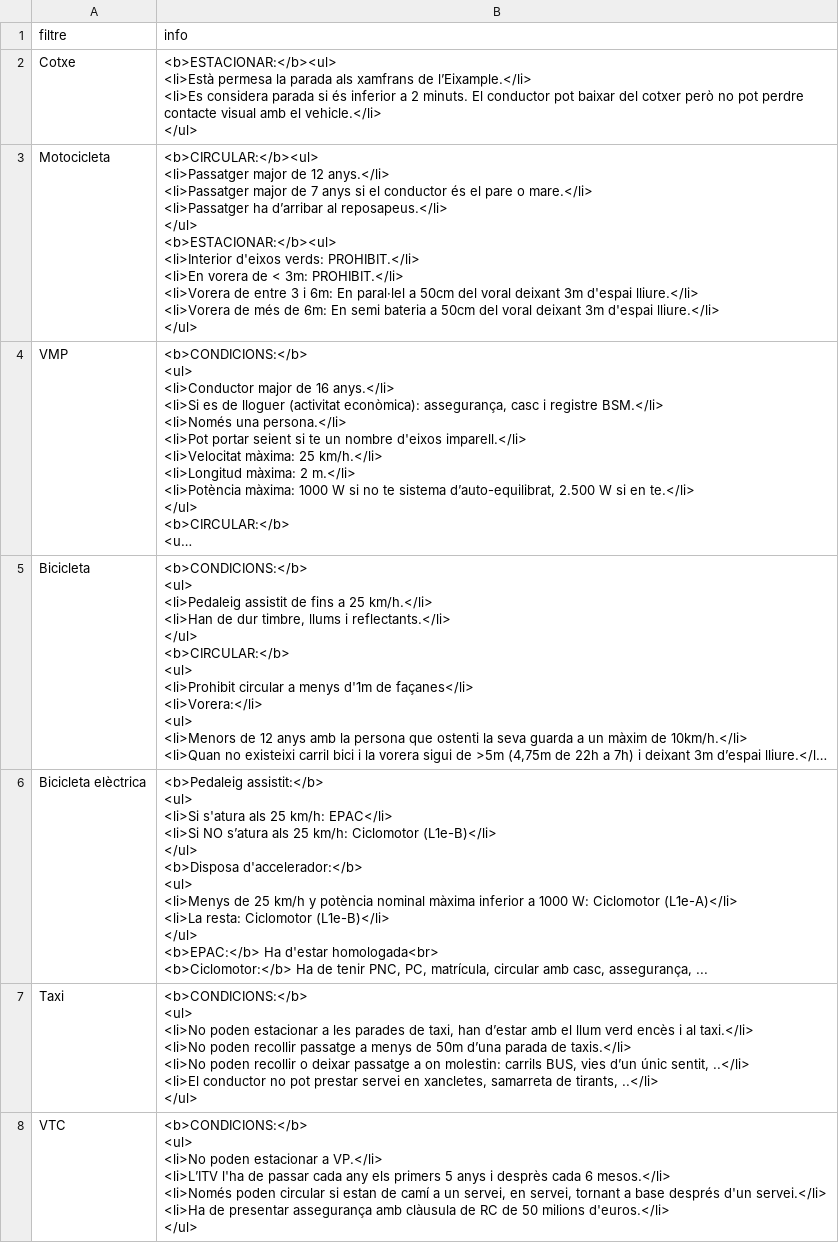
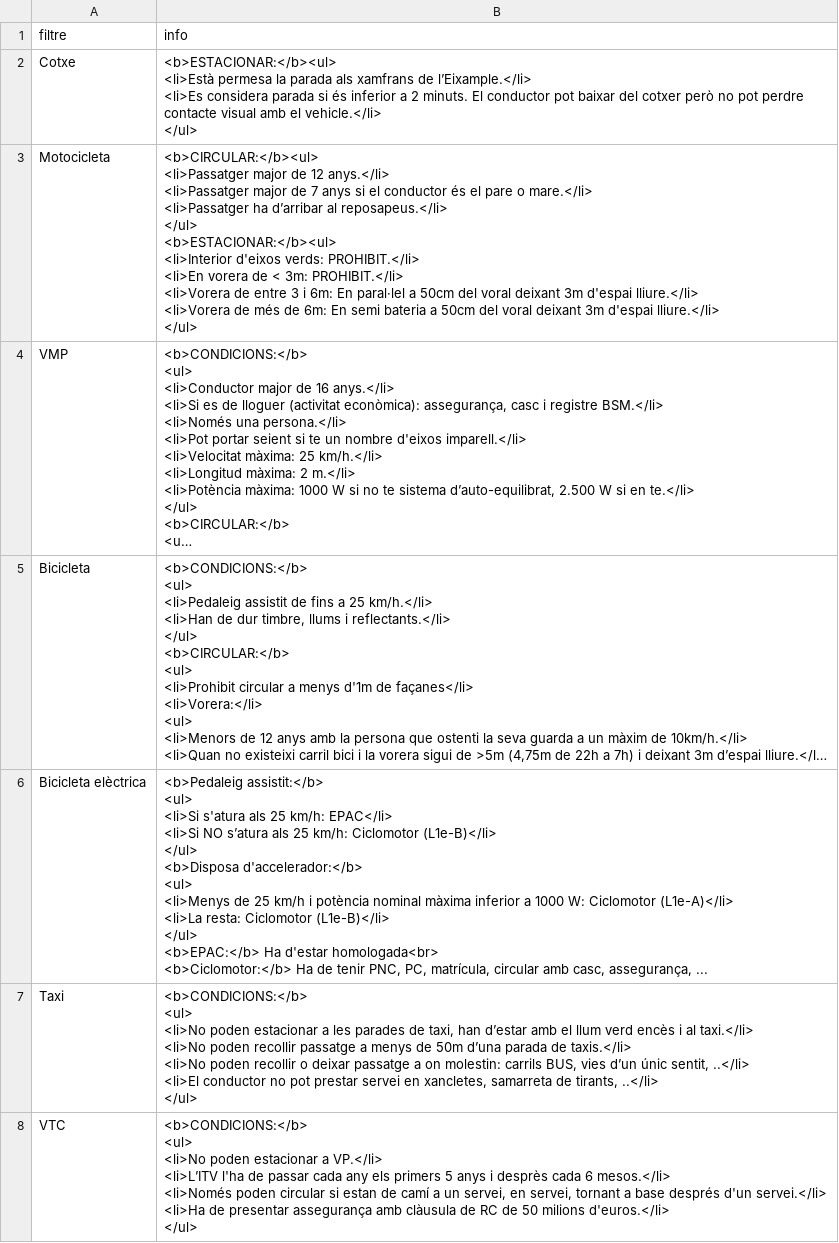
Before and after one commit to zaulin/GUB, a CSV file: normativa/circulacio/actuacions.csv, drawn as a sheet; long unchanged cells end in …; the diff names each change by its address in the sheet, - before the commit and + after, or states it on an @@ line.

Commit message:
Add files via upload

```diff
--- a/normativa/circulacio/actuacions.csv
+++ b/normativa/circulacio/actuacions.csv
-B6 (info): …25 km/h y potència nominal…
+B6 (info): …25 km/h i potència nominal…
```
